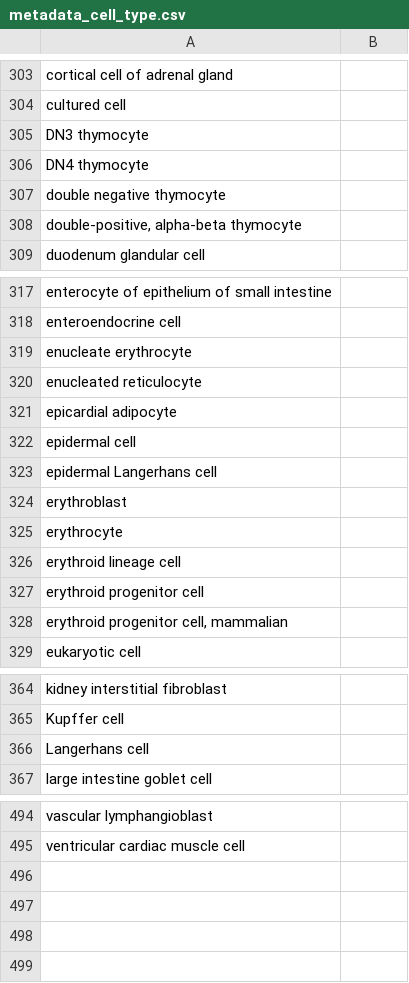
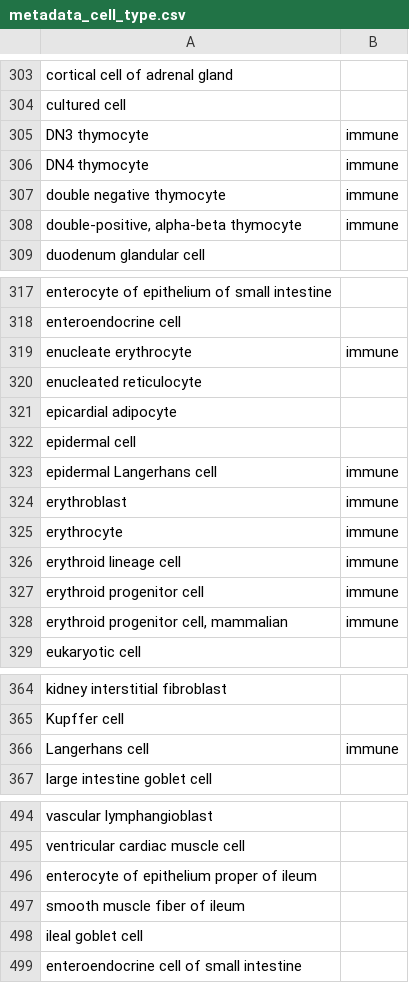
Before and after one commit to stemangiola/CuratedAtlasQueryR, a CSV file: dev/metadata_cell_type.csv, drawn as a sheet; only a part is shown, gaps mark what is left out; the diff covers the shown part only.

```diff
--- a/dev/metadata_cell_type.csv
+++ b/dev/metadata_cell_type.csv
@@ -304,6 +304,6 @@ cortical cell of adrenal gland,
 cultured cell,
-DN3 thymocyte,
-DN4 thymocyte,
-double negative thymocyte,
-"double-positive, alpha-beta thymocyte",
+DN3 thymocyte,immune
+DN4 thymocyte,immune
+double negative thymocyte,immune
+"double-positive, alpha-beta thymocyte",immune
 duodenum glandular cell,
@@ -318,3 +318,3 @@ enterocyte of epithelium of small intestine,
 enteroendocrine cell,
-enucleate erythrocyte,
+enucleate erythrocyte,immune
 enucleated reticulocyte,
@@ -322,8 +322,8 @@ epicardial adipocyte,
 epidermal cell,
-epidermal Langerhans cell,
-erythroblast,
-erythrocyte,
-erythroid lineage cell,
-erythroid progenitor cell,
-"erythroid progenitor cell, mammalian",
+epidermal Langerhans cell,immune
+erythroblast,immune
+erythrocyte,immune
+erythroid lineage cell,immune
+erythroid progenitor cell,immune
+"erythroid progenitor cell, mammalian",immune
 eukaryotic cell,
@@ -365,3 +365,3 @@ kidney interstitial fibroblast,
 Kupffer cell,
-Langerhans cell,
+Langerhans cell,immune
 large intestine goblet cell,
@@ -495 +495,5 @@ vascular lymphangioblast,
 ventricular cardiac muscle cell,
+enterocyte of epithelium proper of ileum,
+smooth muscle fiber of ileum            ,
+ileal goblet cell                       ,
+enteroendocrine cell of small intestine ,
```
Also changed, not shown: 1 edited cell elsewhere in this file, 13 other files.
